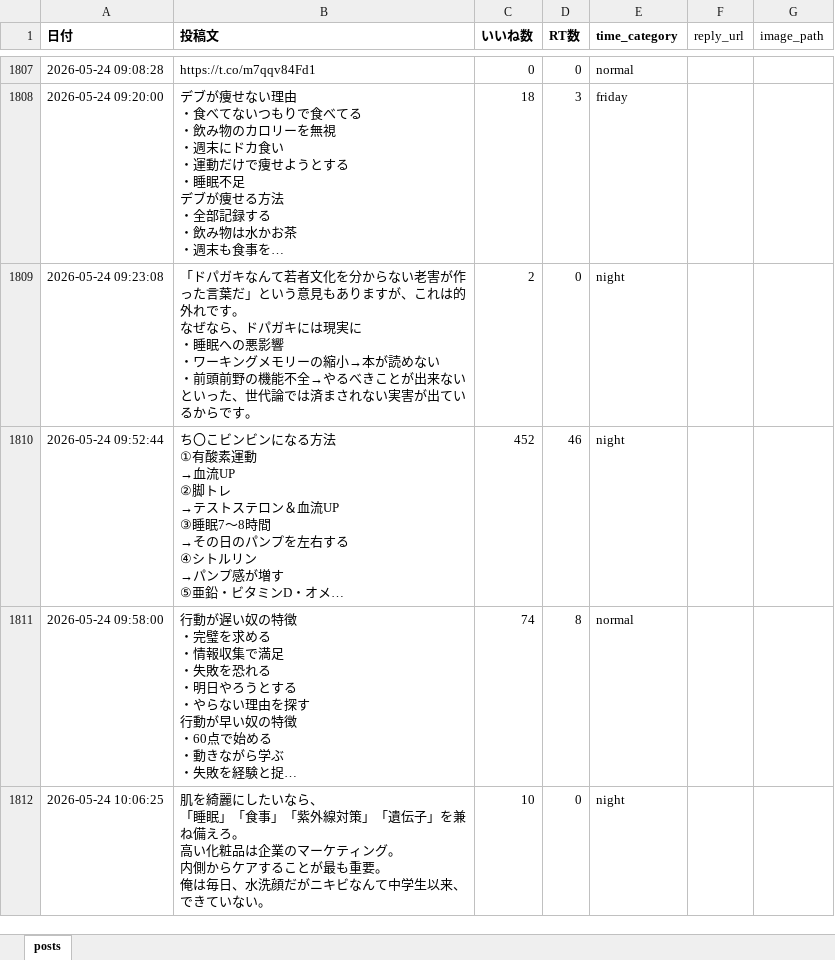
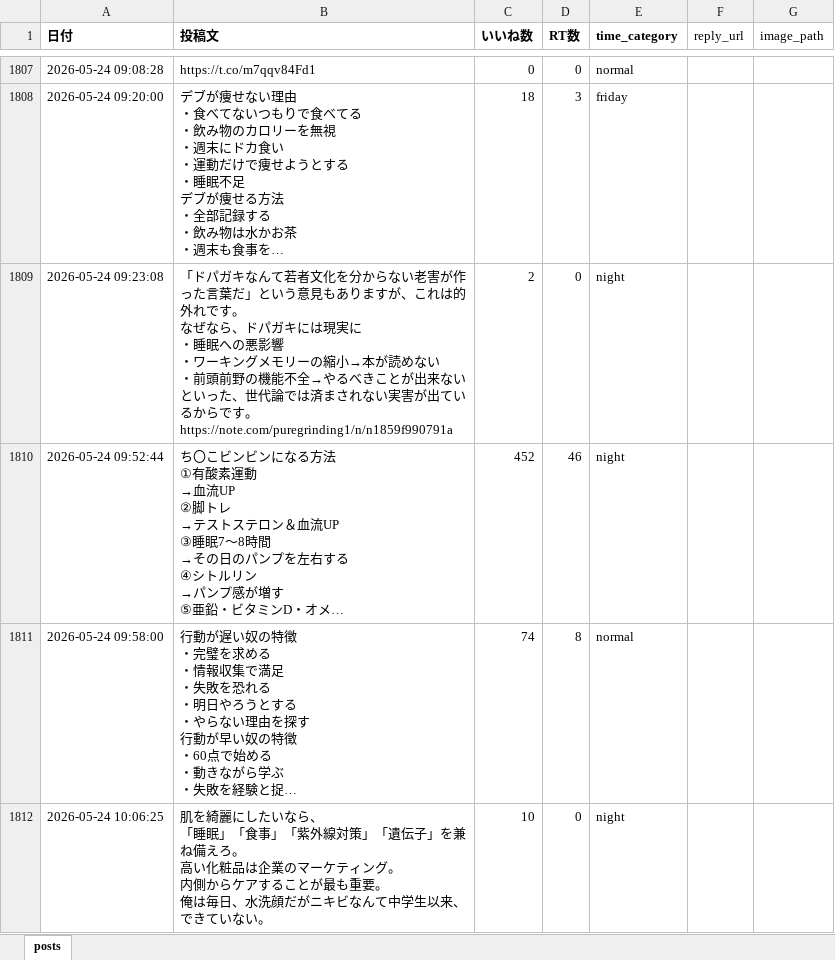
Before and after one commit to kotablog23-hub/sigma-auto-post, an Excel workbook: x_posts/posts_categorized.xlsx, sheet posts, drawn as a sheet; only a part is shown, gaps mark what is left out; long unchanged cells end in …; values as stored, in another font and other column widths than the file's, no borders; ↵ is a line break in a cell; the diff names each change by its address in the sheet, - before the commit and + after, or states it on an @@ line.

```diff
--- a/x_posts/posts_categorized.xlsx (sheet posts)
+++ b/x_posts/posts_categorized.xlsx (sheet posts)
-B1809 (投稿文): …らです。
+B1809 (投稿文): …らです。 ↵ https://note.com/puregrinding1/n/n1859f990791a
```
